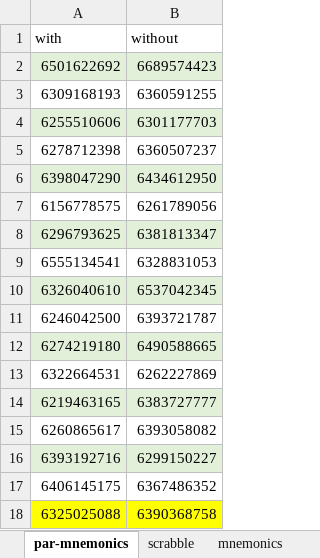
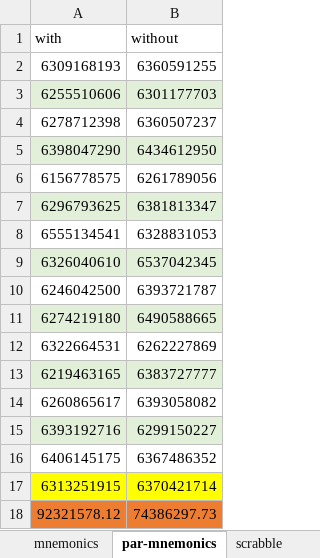
Before and after one commit to jahentao/heap-isolation, an Excel workbook: evaluation/performance/results/jdk-streams.xlsx, sheet par-mnemonics, drawn as a sheet; values as stored, in another font and other column widths than the file's, no borders; removed rows and columns are numbered as before the commit, all else as after; the diff names each change by its address in the sheet, - before the commit and + after, or states it on an @@ line.

```diff
--- a/evaluation/performance/results/jdk-streams.xlsx (sheet par-mnemonics)
+++ b/evaluation/performance/results/jdk-streams.xlsx (sheet par-mnemonics)
@@ sheet tab order changed: mnemonics | par-mnemonics | scrabble @@
-row 2: 6501622692 | 6689574423
-row 18: 6325025088 | 6390368758
+row 17: 6313251915 | 6370421714
+row 18: 92321578.12 | 74386297.73
```
Also changed, not shown: sheet mnemonics, sheet scrabble, evaluation/performance/results/actors.xlsx, evaluation/performance/results/apache-spark.xlsx, 8 other files.
